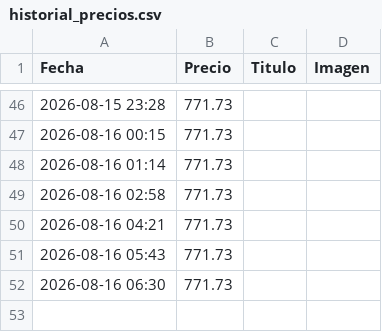
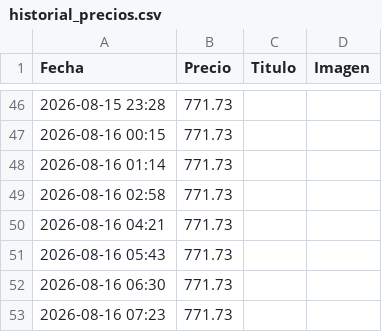
Before and after one commit to YoEl002/rastreador-precios, a CSV file: historial_precios.csv, drawn as a sheet; only a part is shown, gaps mark what is left out; the diff names each change by its address in the sheet, - before the commit and + after, or states it on an @@ line.

```diff
--- a/historial_precios.csv
+++ b/historial_precios.csv
+row 53: 2026-08-16 07:23 | 771.73
```
Also changed, not shown: 1 other file.
